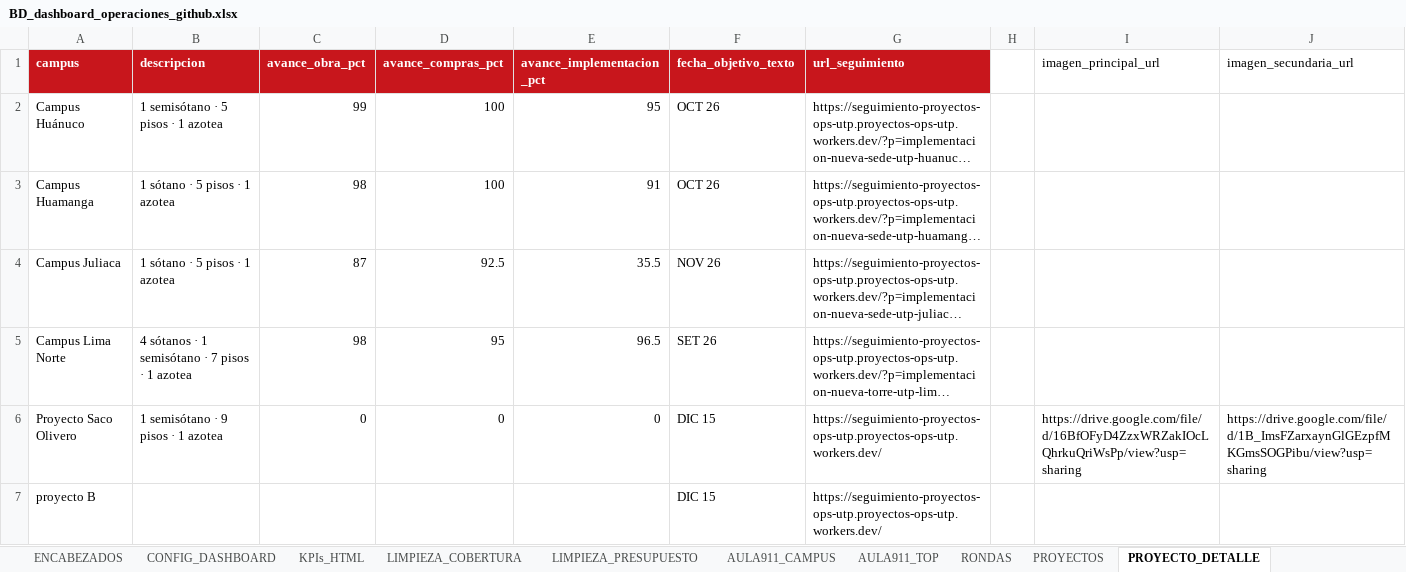
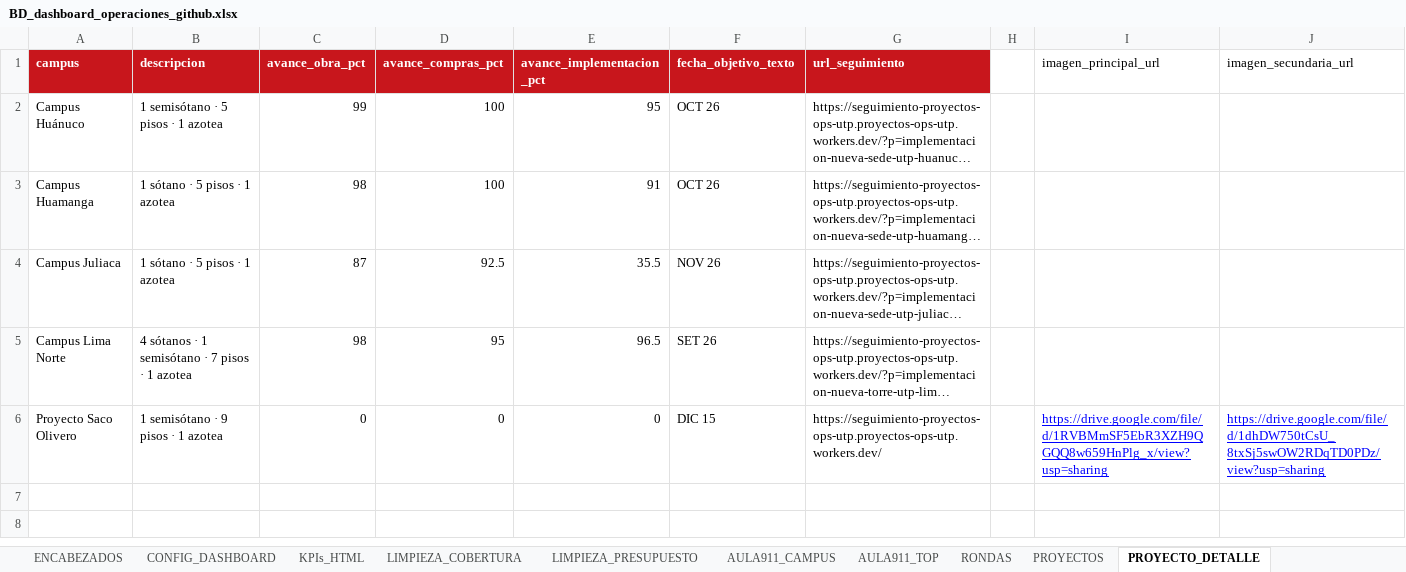
Before and after one commit to proyectosopsutp/PROYECTOS-, an Excel workbook: BD_dashboard_operaciones_github.xlsx, sheet PROYECTO_DETALLE, drawn as a sheet; long unchanged cells end in …; values as stored, in another font and other column widths than the file's, no borders; table styles not drawn; the diff names each change by its address in the sheet, - before the commit and + after, or states it on an @@ line.

Commit message:
Add files via upload

```diff
--- a/BD_dashboard_operaciones_github.xlsx (sheet PROYECTO_DETALLE)
+++ b/BD_dashboard_operaciones_github.xlsx (sheet PROYECTO_DETALLE)
-I6 (imagen_principal_url): https://drive.google.com/file/d/16BfOFyD4ZzxWRZakIOcLQhrkuQriWsPp/view?usp=sharing
+I6 (imagen_principal_url): https://drive.google.com/file/d/1RVBMmSF5EbR3XZH9QGQQ8w659HnPlg_x/view?usp=sharing
@@ I6:J6 underline: off → on, text colour: black → #0000FF @@
-J6 (imagen_secundaria_url): https://drive.google.com/file/d/1B_ImsFZarxaynGlGEzpfMKGmsSOGPibu/view?usp=sharing
+J6 (imagen_secundaria_url): https://drive.google.com/file/d/1dhDW750tCsU_8txSj5swOW2RDqTD0PDz/view?usp=sharing
-row 7: proyecto B |  |  |  |  | DIC 15 | https://seguimiento-proyectos-ops-utp.proyectos-ops-utp.workers.dev/
```
Also changed, not shown: charts or pictures.
